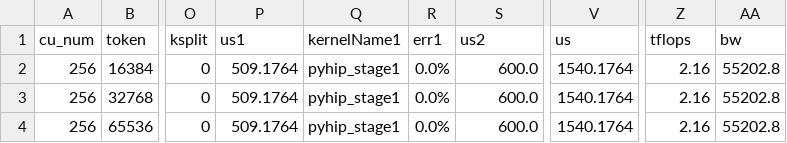
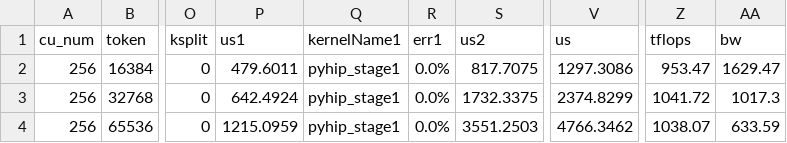
Before and after one commit to sammysun0711/aiter, a CSV file: aiter/configs/model_configs/xiaomi_tuned_fmoe.csv, drawn as a sheet; only a part is shown, gaps mark what is left out; the diff names each change by its address in the sheet, - before the commit and + after, or states it on an @@ line.

Commit message:
(feat): Enable gfx950 PyHIP block-scale GEMM for preshuffled MiMo weights
- Enable the preshuffled A8W8 block-scale GEMM entry point to use tuned gfx950 PyHIP kernels from the standard block-scale configuration table.
- This preserves the preshuffled weight and activation-scale layouts used by SGLang and adds three MiMo V2.5 Pro exact-shape tuning entries.

Signed-off-by: Xiake Sun <xiake.sun@amd.com>

```diff
--- a/aiter/configs/model_configs/xiaomi_tuned_fmoe.csv
+++ b/aiter/configs/model_configs/xiaomi_tuned_fmoe.csv
-P2 (us1): 509.1764
+P2 (us1): 479.6011
-S2 (us2): 600.0
+S2 (us2): 817.7075
-V2 (us): 1540.1764
+V2 (us): 1297.3086
-Z2 (tflops): 2.16
+Z2 (tflops): 953.47
-AA2 (bw): 55202.8
+AA2 (bw): 1629.47
-P3 (us1): 509.1764
+P3 (us1): 642.4924
-S3 (us2): 600.0
+S3 (us2): 1732.3375
-V3 (us): 1540.1764
+V3 (us): 2374.8299
-Z3 (tflops): 2.16
+Z3 (tflops): 1041.72
-AA3 (bw): 55202.8
+AA3 (bw): 1017.3
-P4 (us1): 509.1764
+P4 (us1): 1215.0959
-S4 (us2): 600.0
+S4 (us2): 3551.2503
-V4 (us): 1540.1764
+V4 (us): 4766.3462
-Z4 (tflops): 2.16
+Z4 (tflops): 1038.07
-AA4 (bw): 55202.8
+AA4 (bw): 633.59
```
Also changed, not shown: 3 other files.
